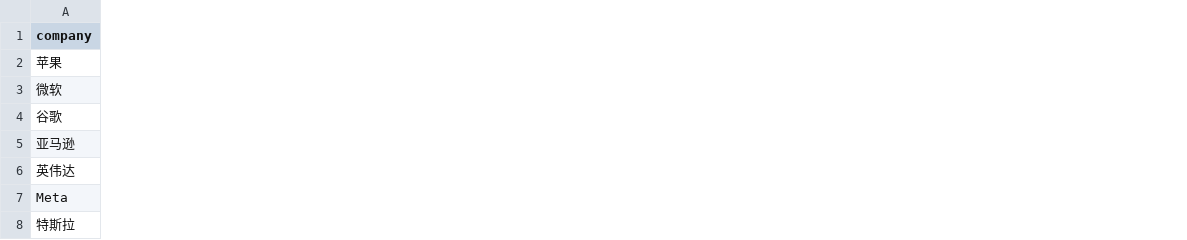
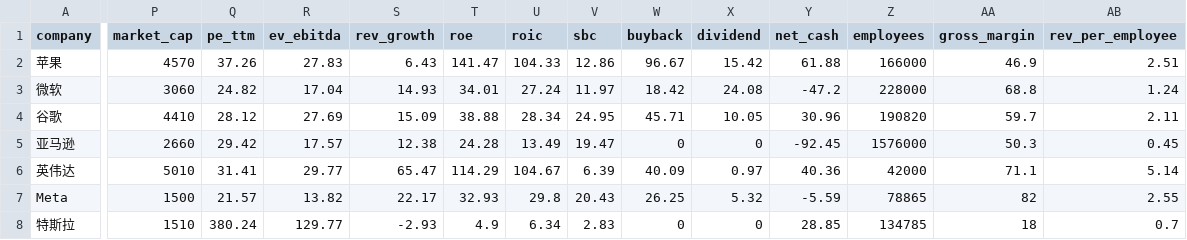
Before and after one commit to chet-zzz/Tearsheet, a CSV file: reports/m7-comparison/m7.csv, drawn as a sheet; only a part is shown, gaps mark what is left out; the diff covers the shown part only; the diff names each change by its address in the sheet, - before the commit and + after, or states it on an @@ line.

```diff
--- a/reports/m7-comparison/m7.csv
+++ b/reports/m7-comparison/m7.csv
+column P (market_cap), rows 2-8: 4570 | 3060 | 4410 | 2660 | 5010 | 1500 | 1510
+column Q (pe_ttm), rows 2-8: 37.26 | 24.82 | 28.12 | 29.42 | 31.41 | 21.57 | 380.24
+column R (ev_ebitda), rows 2-8: 27.83 | 17.04 | 27.69 | 17.57 | 29.77 | 13.82 | 129.77
+column S (rev_growth), rows 2-8: 6.43 | 14.93 | 15.09 | 12.38 | 65.47 | 22.17 | -2.93
+column T (roe), rows 2-8: 141.47 | 34.01 | 38.88 | 24.28 | 114.29 | 32.93 | 4.9
+column U (roic), rows 2-8: 104.33 | 27.24 | 28.34 | 13.49 | 104.67 | 29.8 | 6.34
+column V (sbc), rows 2-8: 12.86 | 11.97 | 24.95 | 19.47 | 6.39 | 20.43 | 2.83
+column W (buyback), rows 2-8: 96.67 | 18.42 | 45.71 | 0 | 40.09 | 26.25 | 0
+column X (dividend), rows 2-8: 15.42 | 24.08 | 10.05 | 0 | 0.97 | 5.32 | 0
+column Y (net_cash), rows 2-8: 61.88 | -47.2 | 30.96 | -92.45 | 40.36 | -5.59 | 28.85
+column Z (employees), rows 2-8: 166000 | 228000 | 190820 | 1576000 | 42000 | 78865 | 134785
+column AA (gross_margin), rows 2-8: 46.9 | 68.8 | 59.7 | 50.3 | 71.1 | 82 | 18
+column AB (rev_per_employee), rows 2-8: 2.51 | 1.24 | 2.11 | 0.45 | 5.14 | 2.55 | 0.7
```
Also changed, not shown: 3 added columns and 14 edited cells elsewhere in this file, 3 other files.
